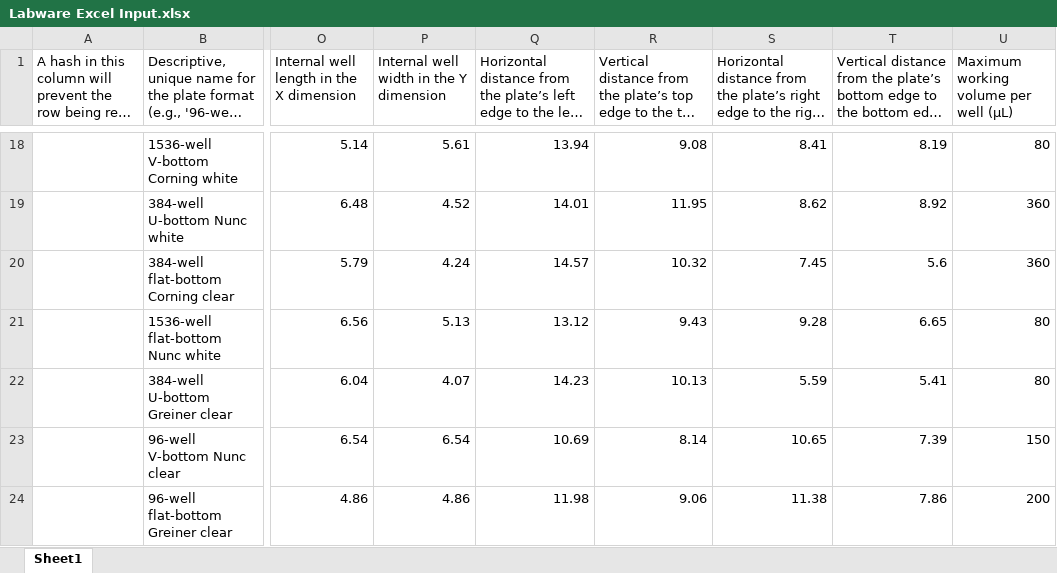
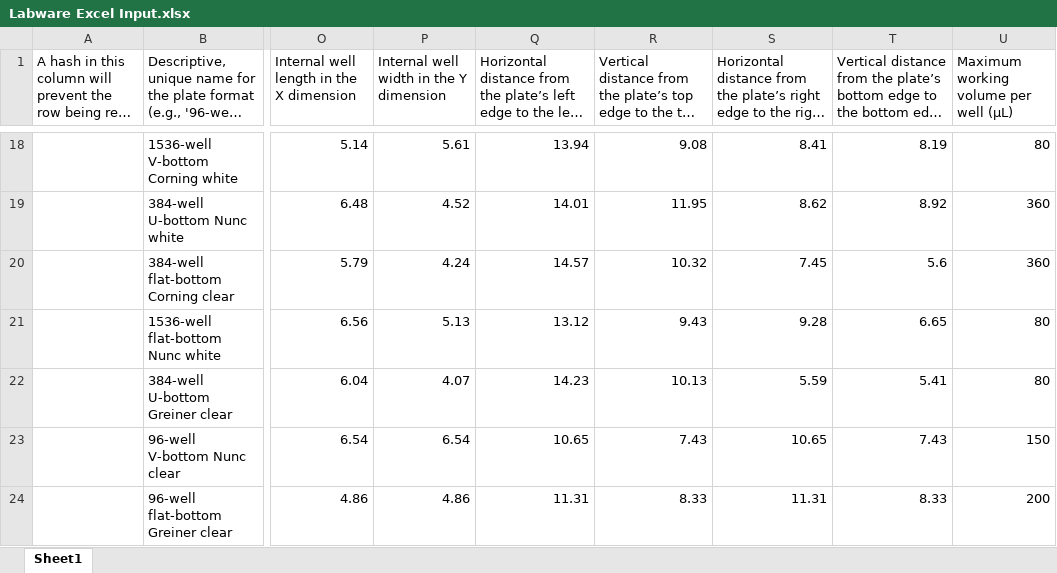
Before and after one commit to JMante1/Labware-Definer, an Excel workbook: Example Data/Labware Excel Input.xlsx, sheet Sheet1, drawn as a sheet; only a part is shown, gaps mark what is left out; long unchanged cells end in …; values as stored, in another font and other column widths than the file's, no borders; the diff names each change by its address in the sheet, - before the commit and + after, or states it on an @@ line.

```diff
--- a/Example Data/Labware Excel Input.xlsx (sheet Sheet1)
+++ b/Example Data/Labware Excel Input.xlsx (sheet Sheet1)
-Q23: 10.69
+Q23: 10.65
-R23: 8.14
+R23: 7.43
-T23: 7.39
+T23: 7.43
-Q24: 11.98
+Q24: 11.31
-R24: 9.06
+R24: 8.33
-S24: 11.38
+S24: 11.31
-T24: 7.86
+T24: 8.33
```
Also changed, not shown: 25 other files.
